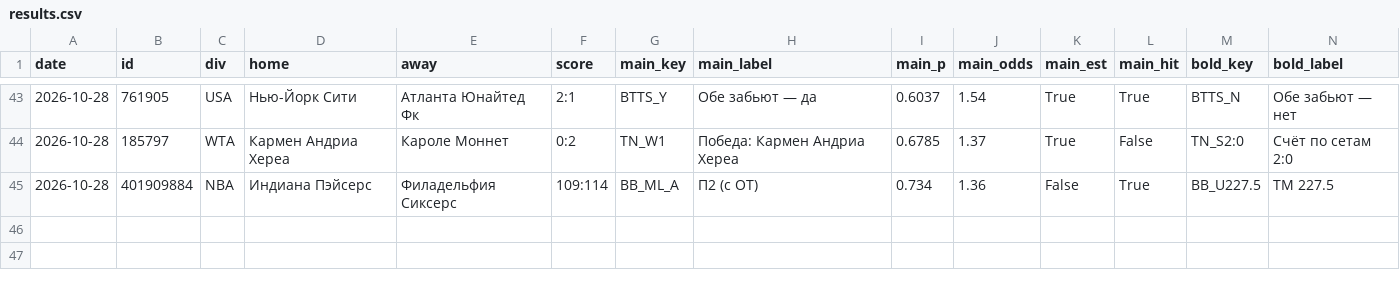
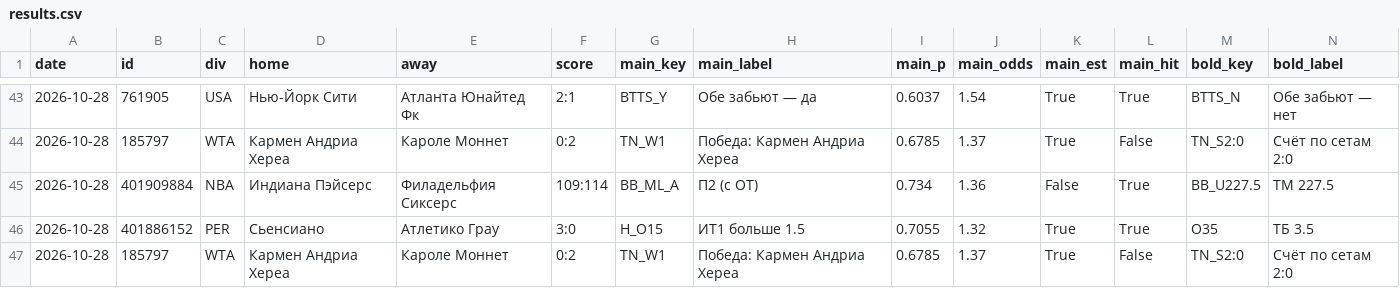
Before and after one commit to horoooos/betbot, a CSV file: data/results.csv, drawn as a sheet; only a part is shown, gaps mark what is left out; rows hold the shown columns only; the diff names each change by its address in the sheet, - before the commit and + after, or states it on an @@ line.

```diff
--- a/data/results.csv
+++ b/data/results.csv
+row 46: 2026-10-28 | 401886152 | PER | Сьенсиано | Атлетико Грау | 3:0 | H_O15 | ИТ1 больше 1.5 | 0.7055 | 1.32 | True | True | O35 | ТБ 3.5
+row 47: 2026-10-28 | 185797 | WTA | Кармен Андриа Хереа | Кароле Моннет | 0:2 | TN_W1 | Победа: Кармен Андриа Хереа | 0.6785 | 1.37 | True | False | TN_S2:0 | Счёт по сетам 2:0
```
Also changed, not shown: 2 other files.
